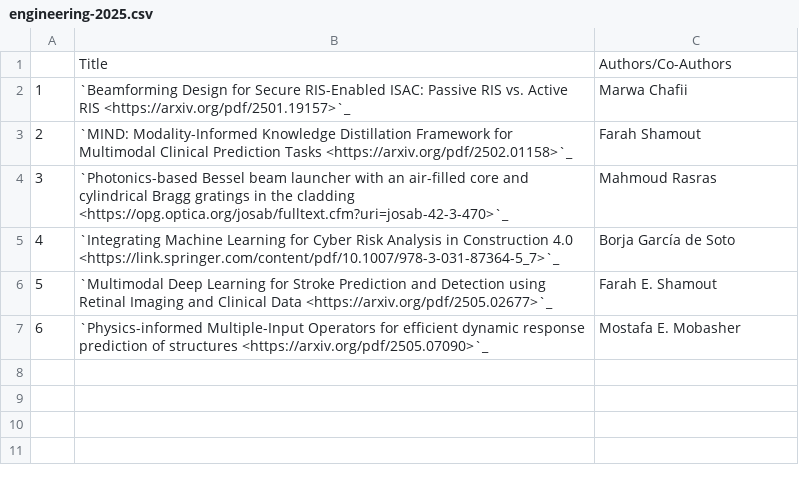
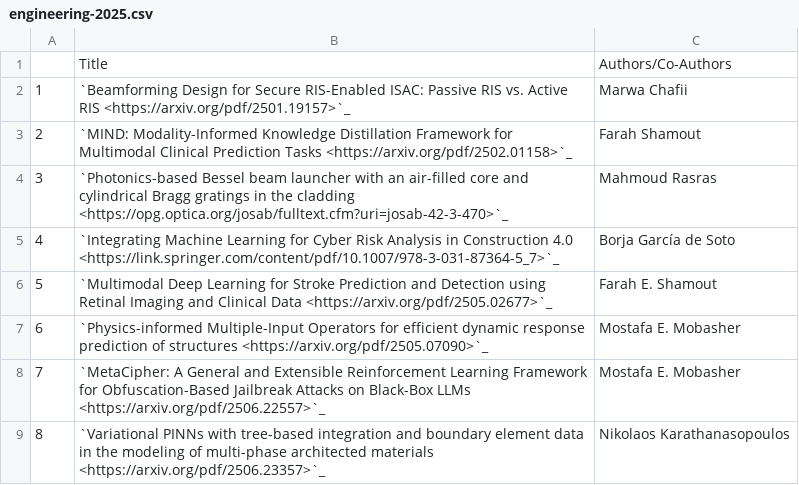
Before and after one commit to NYUAD-CRC/crc-docs, a CSV file: source/hpc/research/data/engineering-2025.csv, drawn as a sheet; the diff names each change by its address in the sheet, - before the commit and + after, or states it on an @@ line.

```diff
--- a/source/hpc/research/data/engineering-2025.csv
+++ b/source/hpc/research/data/engineering-2025.csv
+row 8: 7 | `MetaCipher: A General and Extensible Reinforcement Learning Framework for Obfuscation-Based Jailbreak Attacks on Black-Box LLMs <https://arxiv.org/pdf/2506.22557>`_ | Mostafa E. Mobasher
+row 9: 8 | `Variational PINNs with tree-based integration and boundary element data in the modeling of multi-phase architected materials <https://arxiv.org/pdf/2506.23357>`_ | Nikolaos Karathanasopoulos
```
Also changed, not shown: source/hpc/research/data/computer-2025.csv, 3 other files.
